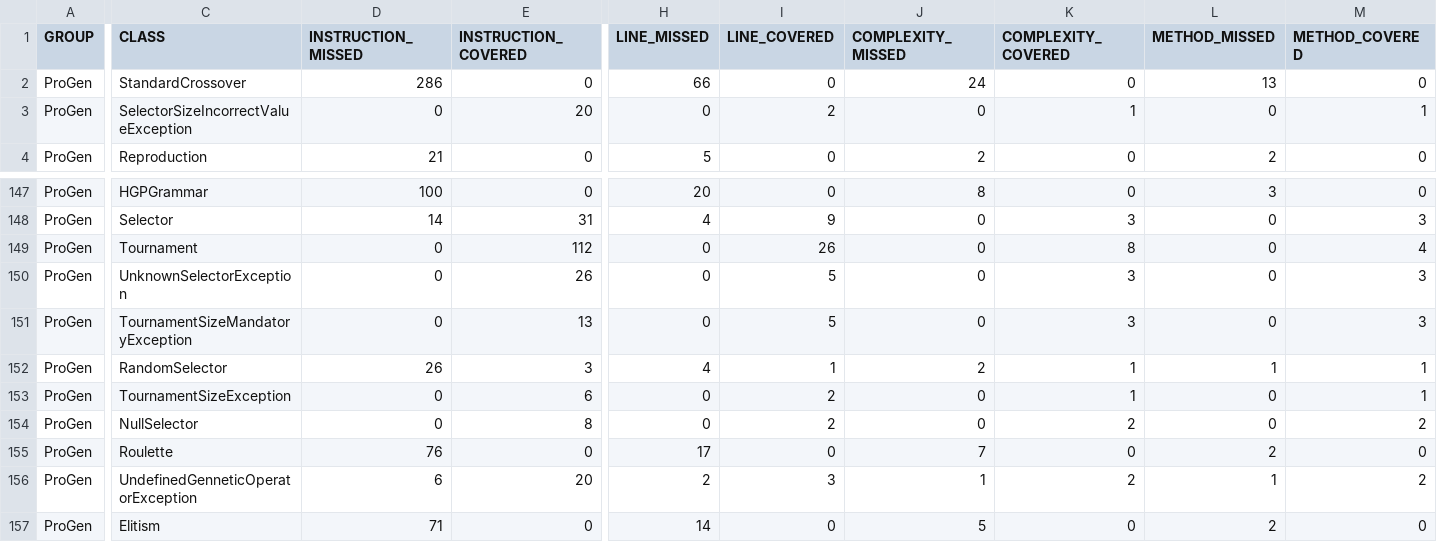
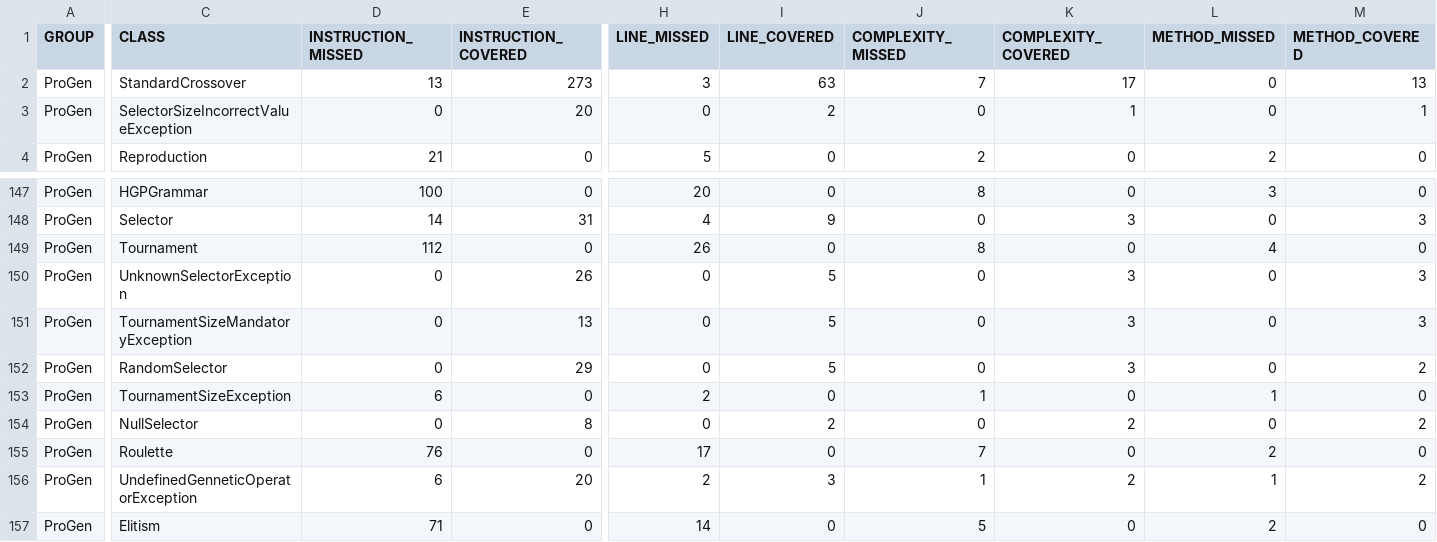
Before and after one commit to pro-gen/pro-gen.github.io, a CSV file: reports/jacoco/jacoco.csv, drawn as a sheet; only a part is shown, gaps mark what is left out; the diff covers the shown part only; the diff names each change by its address in the sheet, - before the commit and + after, or states it on an @@ line.

```diff
--- a/reports/jacoco/jacoco.csv
+++ b/reports/jacoco/jacoco.csv
-D2 (INSTRUCTION_MISSED): 286
+D2 (INSTRUCTION_MISSED): 13
-E2 (INSTRUCTION_COVERED): 0
+E2 (INSTRUCTION_COVERED): 273
-H2 (LINE_MISSED): 66
+H2 (LINE_MISSED): 3
-I2 (LINE_COVERED): 0
+I2 (LINE_COVERED): 63
-J2 (COMPLEXITY_MISSED): 24
+J2 (COMPLEXITY_MISSED): 7
-K2 (COMPLEXITY_COVERED): 0
+K2 (COMPLEXITY_COVERED): 17
-L2 (METHOD_MISSED): 13
+L2 (METHOD_MISSED): 0
-M2 (METHOD_COVERED): 0
+M2 (METHOD_COVERED): 13
-D149 (INSTRUCTION_MISSED): 0
+D149 (INSTRUCTION_MISSED): 112
-E149 (INSTRUCTION_COVERED): 112
+E149 (INSTRUCTION_COVERED): 0
-H149 (LINE_MISSED): 0
+H149 (LINE_MISSED): 26
-I149 (LINE_COVERED): 26
+I149 (LINE_COVERED): 0
-J149 (COMPLEXITY_MISSED): 0
+J149 (COMPLEXITY_MISSED): 8
-K149 (COMPLEXITY_COVERED): 8
+K149 (COMPLEXITY_COVERED): 0
-L149 (METHOD_MISSED): 0
+L149 (METHOD_MISSED): 4
-M149 (METHOD_COVERED): 4
+M149 (METHOD_COVERED): 0
-D152 (INSTRUCTION_MISSED): 26
+D152 (INSTRUCTION_MISSED): 0
-E152 (INSTRUCTION_COVERED): 3
+E152 (INSTRUCTION_COVERED): 29
-H152 (LINE_MISSED): 4
+H152 (LINE_MISSED): 0
-I152 (LINE_COVERED): 1
+I152 (LINE_COVERED): 5
-J152 (COMPLEXITY_MISSED): 2
+J152 (COMPLEXITY_MISSED): 0
-K152 (COMPLEXITY_COVERED): 1
+K152 (COMPLEXITY_COVERED): 3
-L152 (METHOD_MISSED): 1
+L152 (METHOD_MISSED): 0
-M152 (METHOD_COVERED): 1
+M152 (METHOD_COVERED): 2
-D153 (INSTRUCTION_MISSED): 0
+D153 (INSTRUCTION_MISSED): 6
-E153 (INSTRUCTION_COVERED): 6
+E153 (INSTRUCTION_COVERED): 0
-H153 (LINE_MISSED): 0
+H153 (LINE_MISSED): 2
-I153 (LINE_COVERED): 2
+I153 (LINE_COVERED): 0
-J153 (COMPLEXITY_MISSED): 0
+J153 (COMPLEXITY_MISSED): 1
-K153 (COMPLEXITY_COVERED): 1
+K153 (COMPLEXITY_COVERED): 0
-L153 (METHOD_MISSED): 0
+L153 (METHOD_MISSED): 1
-M153 (METHOD_COVERED): 1
+M153 (METHOD_COVERED): 0
```
Also changed, not shown: 44 edited cells elsewhere in this file, 52 other files.
